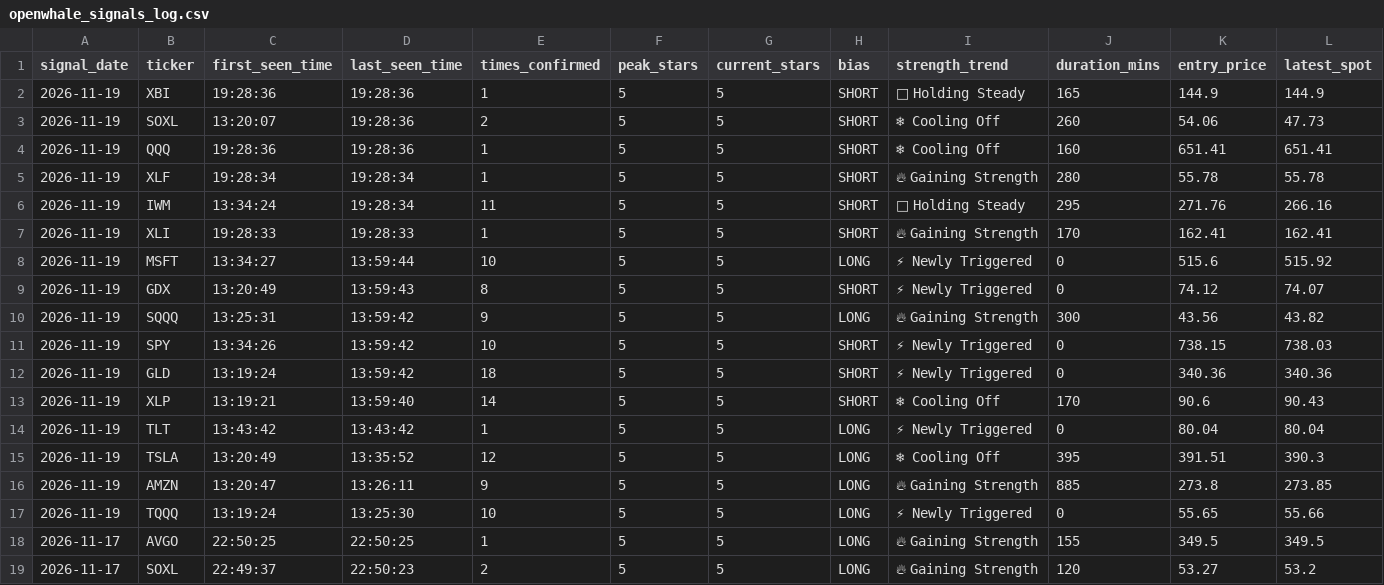
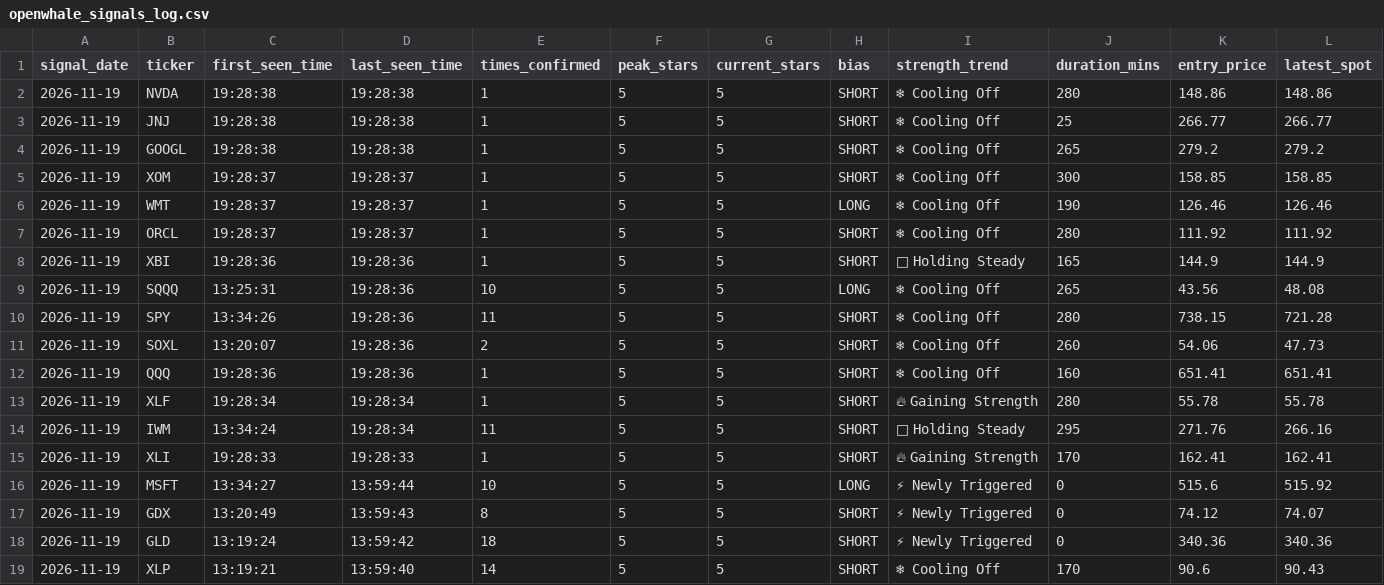
Before and after one commit to Shankar-Lakshminarayanan/OpenWhale, a CSV file: openwhale_signals_log.csv, drawn as a sheet; only a part is shown; the shorter side is filled out with more unchanged rows; removed rows and columns are numbered as before the commit, all else as after; rows hold the shown columns only; the diff names each change by its address in the sheet, - before the commit and + after, or states it on an @@ line.

Commit message:
Auto-log 5-Star setup (openwhale_signals_log.csv) [2026-11-19 19:28:39]

```diff
--- a/openwhale_signals_log.csv
+++ b/openwhale_signals_log.csv
+row 2: 2026-11-19 | NVDA | 19:28:38 | 19:28:38 | 1 | 5 | 5 | SHORT | ❄ Cooling Off | 280 | 148.86 | 148.86
+row 3: 2026-11-19 | JNJ | 19:28:38 | 19:28:38 | 1 | 5 | 5 | SHORT | ❄ Cooling Off | 25 | 266.77 | 266.77
+row 4: 2026-11-19 | GOOGL | 19:28:38 | 19:28:38 | 1 | 5 | 5 | SHORT | ❄ Cooling Off | 265 | 279.2 | 279.2
+row 5: 2026-11-19 | XOM | 19:28:37 | 19:28:37 | 1 | 5 | 5 | SHORT | ❄ Cooling Off | 300 | 158.85 | 158.85
+row 6: 2026-11-19 | WMT | 19:28:37 | 19:28:37 | 1 | 5 | 5 | LONG | ❄ Cooling Off | 190 | 126.46 | 126.46
+row 7: 2026-11-19 | ORCL | 19:28:37 | 19:28:37 | 1 | 5 | 5 | SHORT | ❄ Cooling Off | 280 | 111.92 | 111.92
+row 9: 2026-11-19 | SQQQ | 13:25:31 | 19:28:36 | 10 | 5 | 5 | LONG | ❄ Cooling Off | 265 | 43.56 | 48.08
+row 10: 2026-11-19 | SPY | 13:34:26 | 19:28:36 | 11 | 5 | 5 | SHORT | ❄ Cooling Off | 280 | 738.15 | 721.28
-row 10: 2026-11-19 | SQQQ | 13:25:31 | 13:59:42 | 9 | 5 | 5 | LONG | 🔥 Gaining Strength | 300 | 43.56 | 43.82
-row 11: 2026-11-19 | SPY | 13:34:26 | 13:59:42 | 10 | 5 | 5 | SHORT | ⚡ Newly Triggered | 0 | 738.15 | 738.03
```
